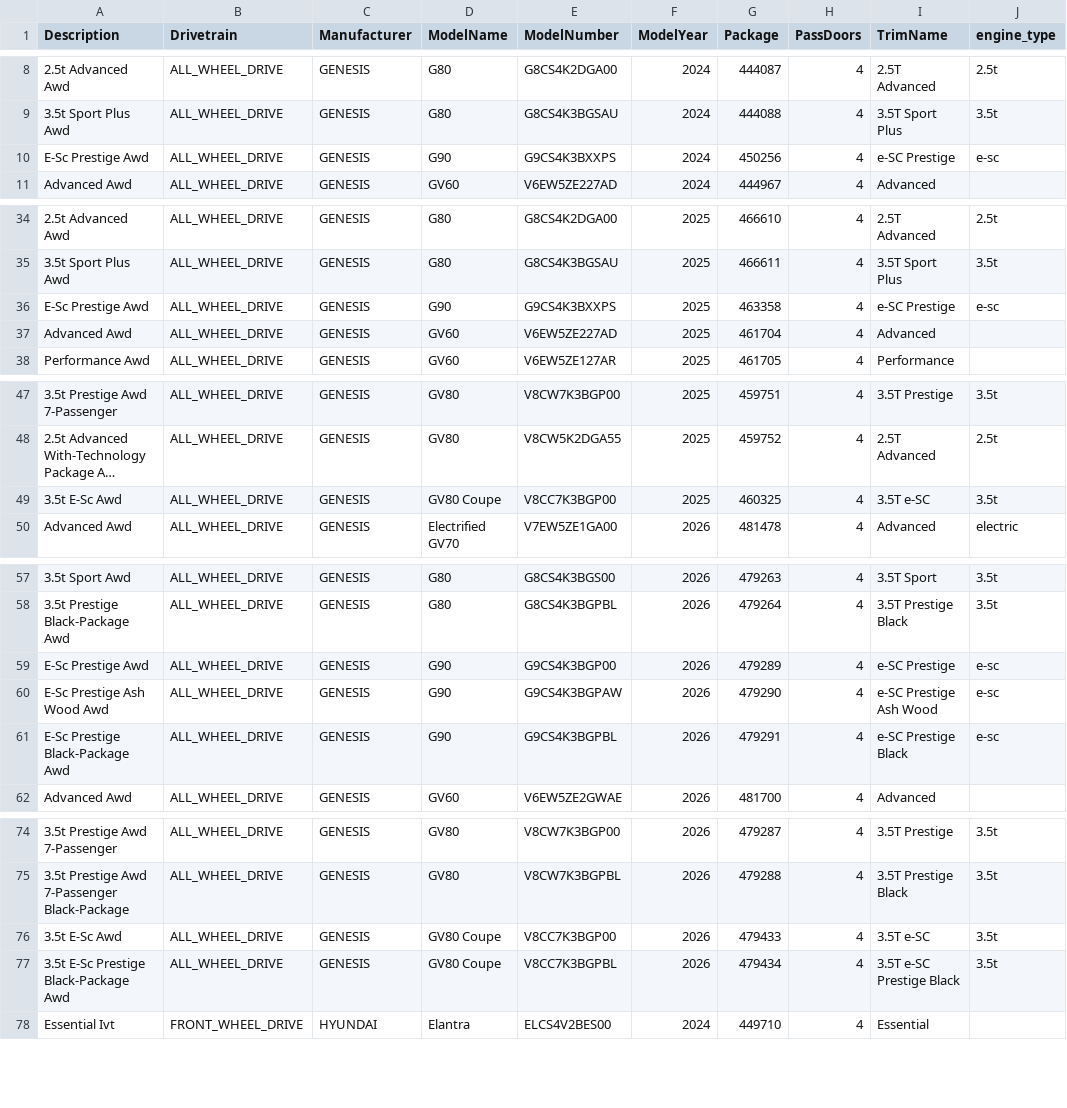
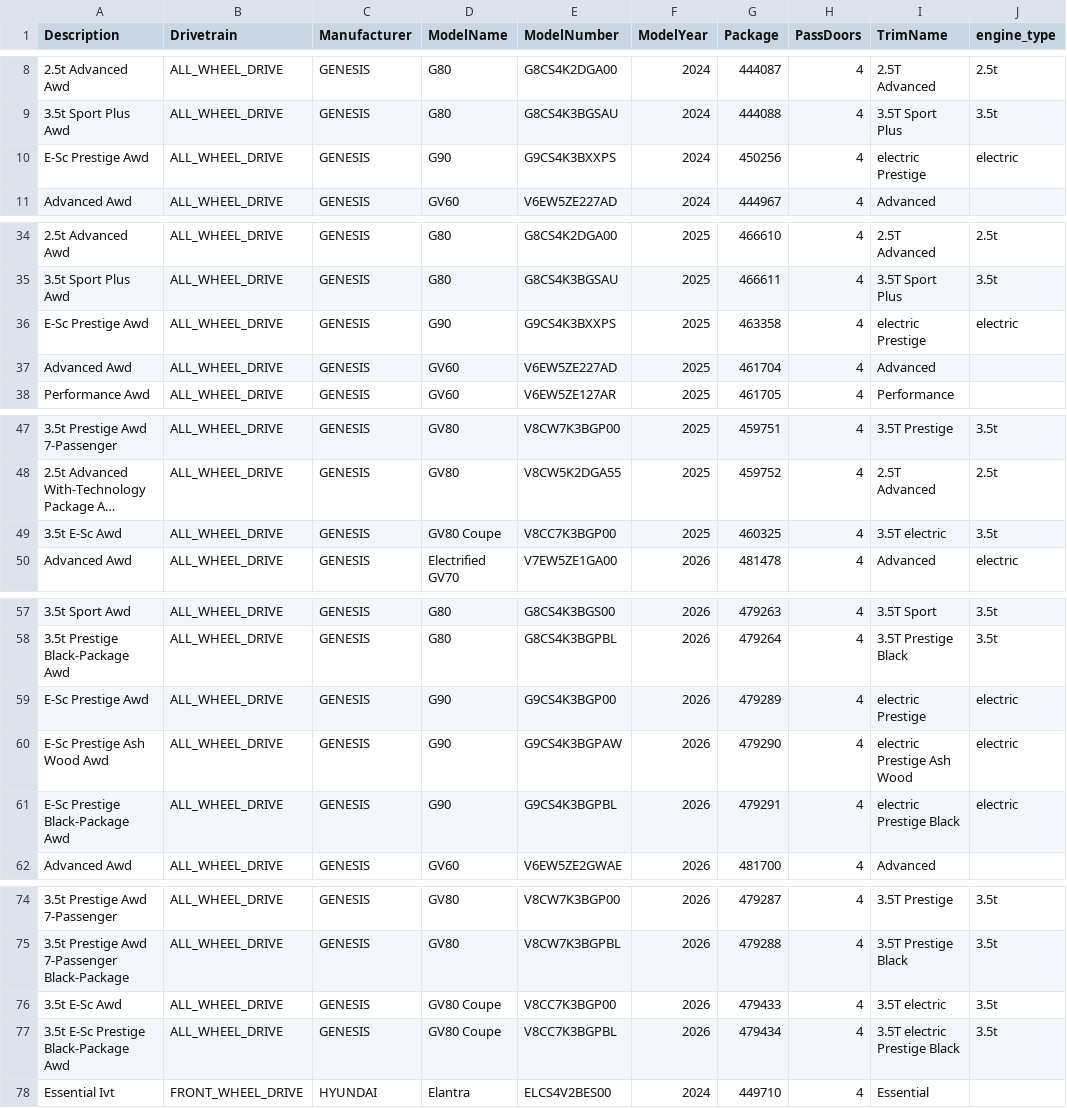
Before and after one commit to MeliPax/OEM_Accessories_v1, a CSV file: accy_v2/model_lookup/db/db_vehicle_models.csv, drawn as a sheet; only a part is shown, gaps mark what is left out; long unchanged cells end in …; the diff names each change by its address in the sheet, - before the commit and + after, or states it on an @@ line.

```diff
--- a/accy_v2/model_lookup/db/db_vehicle_models.csv
+++ b/accy_v2/model_lookup/db/db_vehicle_models.csv
-I10 (TrimName): e-SC Prestige
+I10 (TrimName): electric Prestige
-J10 (engine_type): e-sc
+J10 (engine_type): electric
-I36 (TrimName): e-SC Prestige
+I36 (TrimName): electric Prestige
-J36 (engine_type): e-sc
+J36 (engine_type): electric
-I49 (TrimName): 3.5T e-SC
+I49 (TrimName): 3.5T electric
-I59 (TrimName): e-SC Prestige
+I59 (TrimName): electric Prestige
-J59:J61 (engine_type): e-sc
+J59:J61 (engine_type): electric
-I60 (TrimName): e-SC Prestige Ash Wood
+I60 (TrimName): electric Prestige Ash Wood
-I61 (TrimName): e-SC Prestige Black
+I61 (TrimName): electric Prestige Black
-I76 (TrimName): 3.5T e-SC
+I76 (TrimName): 3.5T electric
-I77 (TrimName): 3.5T e-SC Prestige Black
+I77 (TrimName): 3.5T electric Prestige Black
```
Also changed, not shown: 47 other files.
